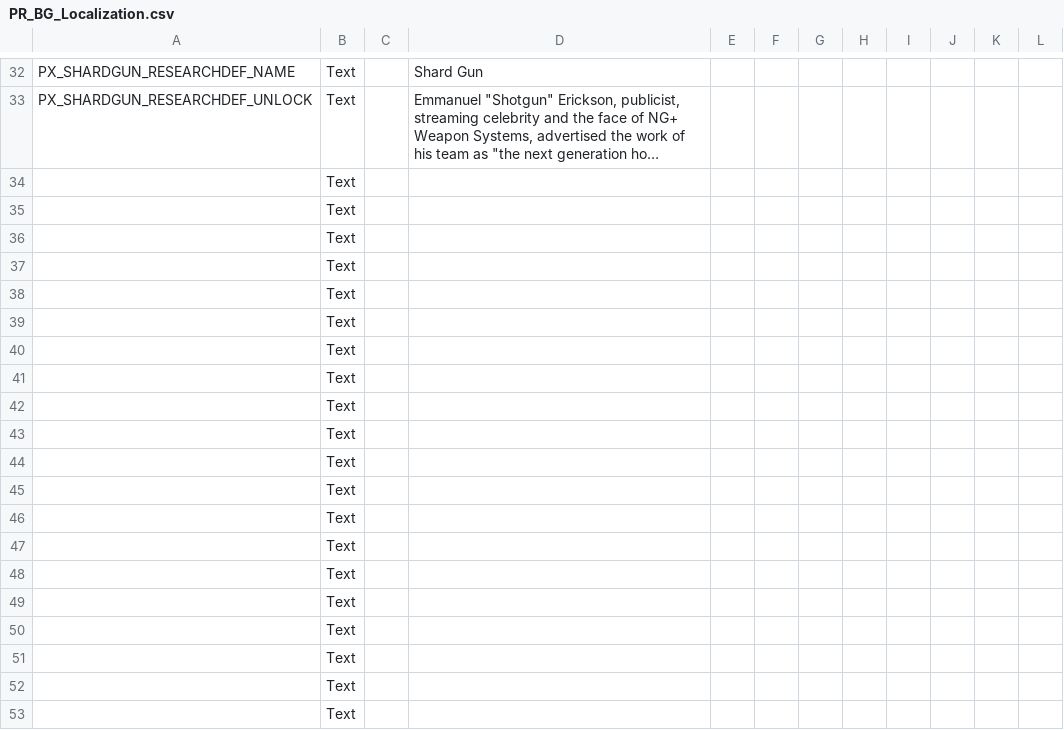
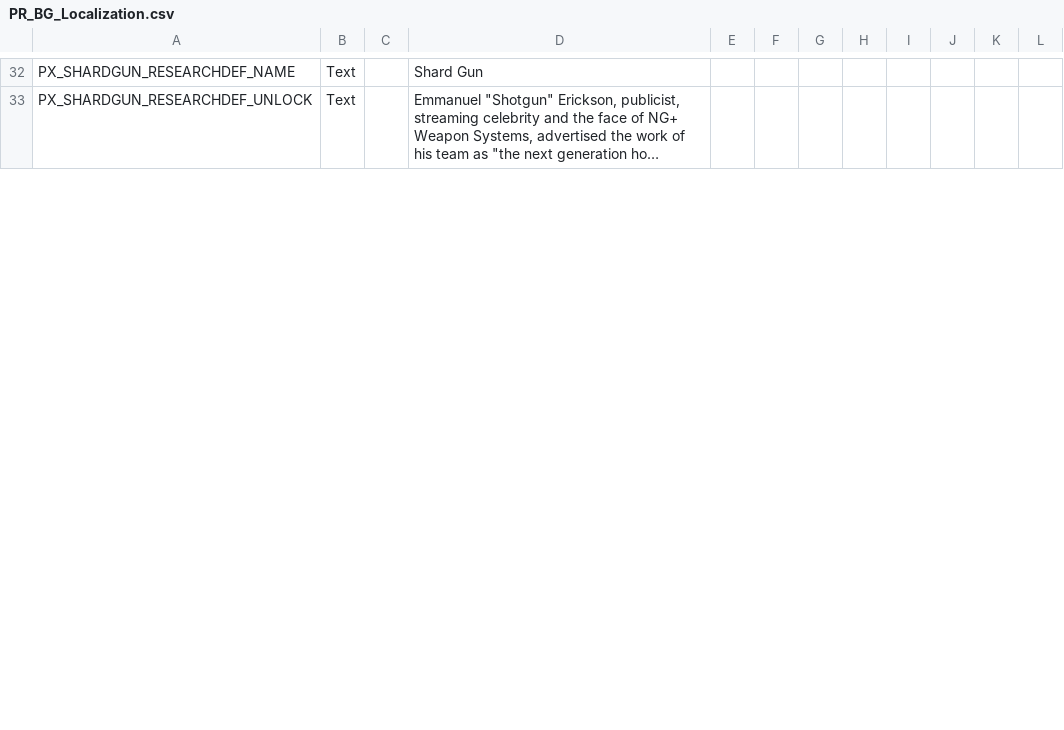
Before and after one commit to MadSkunky/PhoenixRising-BetterGeoscape, a CSV file: BetterGeoscape/Assets/Localization/PR_BG_Localization.csv, drawn as a sheet; only a part is shown, gaps mark what is left out; long unchanged cells end in …; removed rows and columns are numbered as before the commit, all else as after; the diff covers the shown part only; the diff names each change by its address in the sheet, - before the commit and + after, or states it on an @@ line.

```diff
--- a/BetterGeoscape/Assets/Localization/PR_BG_Localization.csv
+++ b/BetterGeoscape/Assets/Localization/PR_BG_Localization.csv
-row 34:  | Text
-row 35:  | Text
-row 36:  | Text
-row 37:  | Text
-row 38:  | Text
-row 39:  | Text
-row 40:  | Text
-row 41:  | Text
-row 42:  | Text
-row 43:  | Text
-row 44:  | Text
-row 45:  | Text
-row 46:  | Text
-row 47:  | Text
-row 48:  | Text
-row 49:  | Text
-row 50:  | Text
-row 51:  | Text
-row 52:  | Text
-row 53:  | Text
```
Also changed, not shown: 23 added rows, 76 removed rows and 8 edited cells elsewhere in this file, 4 other files.
